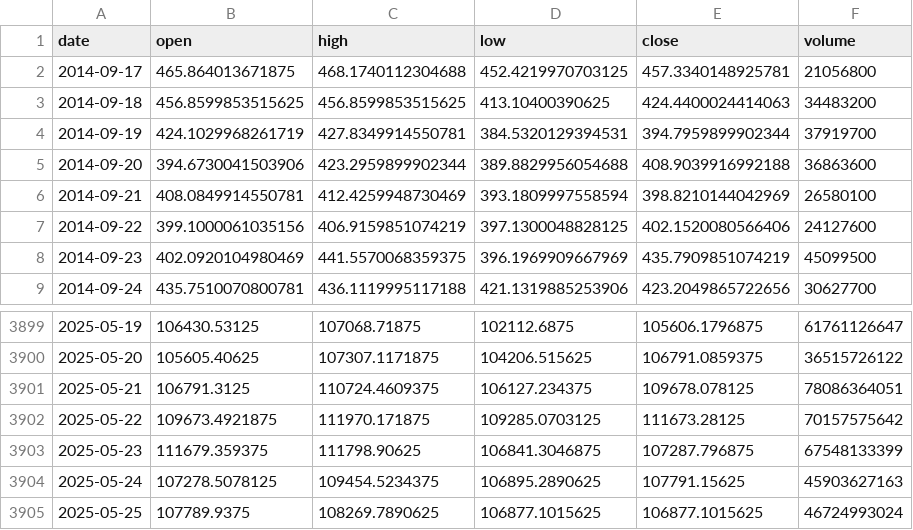
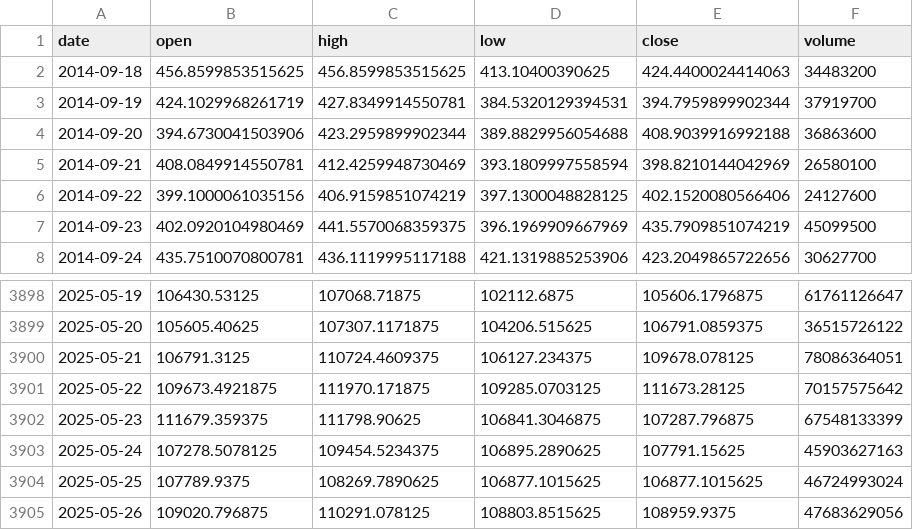
Before and after one commit to premkumar-masilamani/alpha-flow, a CSV file: data/BTC-USD/BTC-USD_1d.csv, drawn as a sheet; only a part is shown, gaps mark what is left out; removed rows and columns are numbered as before the commit, all else as after; the diff names each change by its address in the sheet, - before the commit and + after, or states it on an @@ line.

```diff
--- a/data/BTC-USD/BTC-USD_1d.csv
+++ b/data/BTC-USD/BTC-USD_1d.csv
-row 2: 2014-09-17 | 465.864013671875 | 468.1740112304688 | 452.4219970703125 | 457.3340148925781 | 21056800
+row 3905: 2025-05-26 | 109020.796875 | 110291.078125 | 108803.8515625 | 108959.9375 | 47683629056
```
Also changed, not shown: data/BTC-USD/BTC-USD_1d_renko.csv, data/BTC-USD/BTC-USD_1wk.csv, 3 other files.
